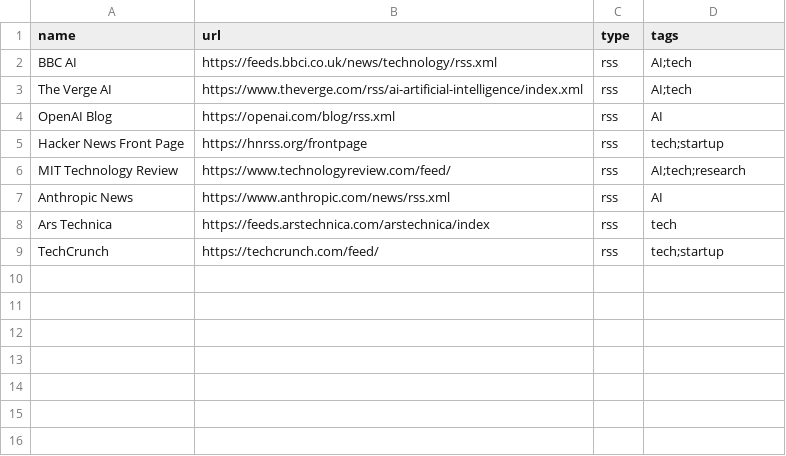
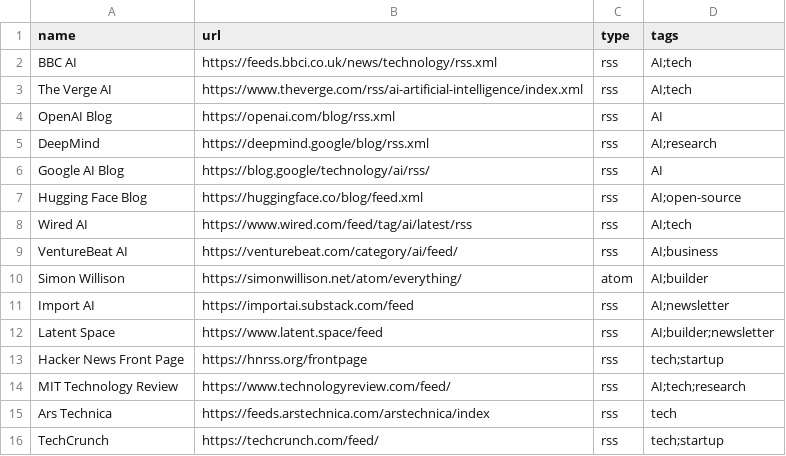
Before and after one commit to Zhuochen-Wu/agentic-lab, a CSV file: skills/daily-news-watcher/references/known-sources.csv, drawn as a sheet; removed rows and columns are numbered as before the commit, all else as after; the diff names each change by its address in the sheet, - before the commit and + after, or states it on an @@ line.

```diff
--- a/skills/daily-news-watcher/references/known-sources.csv
+++ b/skills/daily-news-watcher/references/known-sources.csv
+row 5: DeepMind | https://deepmind.google/blog/rss.xml | rss | AI;research
+row 6: Google AI Blog | https://blog.google/technology/ai/rss/ | rss | AI
+row 7: Hugging Face Blog | https://huggingface.co/blog/feed.xml | rss | AI;open-source
+row 8: Wired AI | https://www.wired.com/feed/tag/ai/latest/rss | rss | AI;tech
+row 9: VentureBeat AI | https://venturebeat.com/category/ai/feed/ | rss | AI;business
+row 10: Simon Willison | https://simonwillison.net/atom/everything/ | atom | AI;builder
+row 11: Import AI | https://importai.substack.com/feed | rss | AI;newsletter
+row 12: Latent Space | https://www.latent.space/feed | rss | AI;builder;newsletter
-row 7: Anthropic News | https://www.anthropic.com/news/rss.xml | rss | AI
```
